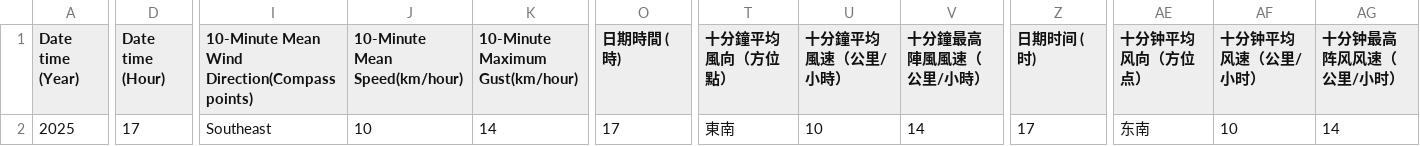
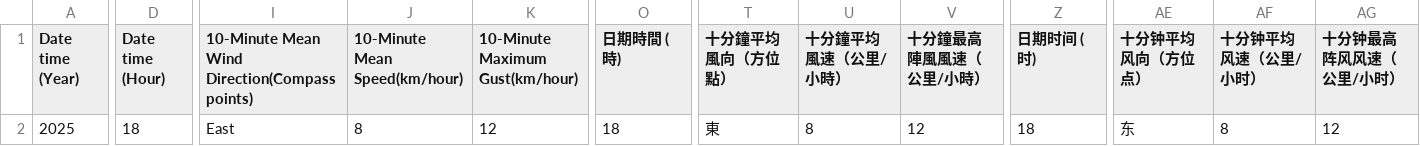
Before and after one commit to cysyiu/WeatherMap, a CSV file: Data/Wind_data/latest_10min_wind_csdi_13.csv, drawn as a sheet; only a part is shown, gaps mark what is left out; the diff names each change by its address in the sheet, - before the commit and + after, or states it on an @@ line.

```diff
--- a/Data/Wind_data/latest_10min_wind_csdi_13.csv
+++ b/Data/Wind_data/latest_10min_wind_csdi_13.csv
-D2 (Date time (Hour)): 17
+D2 (Date time (Hour)): 18
-I2: Southeast
+I2: East
-J2 (10-Minute Mean Speed(km/hour)): 10
+J2 (10-Minute Mean Speed(km/hour)): 8
-K2 (10-Minute Maximum Gust(km/hour)): 14
+K2 (10-Minute Maximum Gust(km/hour)): 12
-O2 (日期時間 (時)): 17
+O2 (日期時間 (時)): 18
-T2 (十分鐘平均風向（方位點）): 東南
+T2 (十分鐘平均風向（方位點）): 東
-U2 (十分鐘平均風速（公里/小時）): 10
+U2 (十分鐘平均風速（公里/小時）): 8
-V2 (十分鐘最高陣風風速（公里/小時）): 14
+V2 (十分鐘最高陣風風速（公里/小時）): 12
-Z2 (日期时间 (时)): 17
+Z2 (日期时间 (时)): 18
-AE2 (十分钟平均风向（方位点）): 东南
+AE2 (十分钟平均风向（方位点）): 东
-AF2 (十分钟平均风速（公里/小时）): 10
+AF2 (十分钟平均风速（公里/小时）): 8
-AG2 (十分钟最高阵风风速（公里/小时）): 14
+AG2 (十分钟最高阵风风速（公里/小时）): 12
```
Also changed, not shown: Data/Wind_data/latest_10min_wind_csdi_1.csv, Data/Wind_data/latest_10min_wind_csdi_15.csv, 27 other files.
